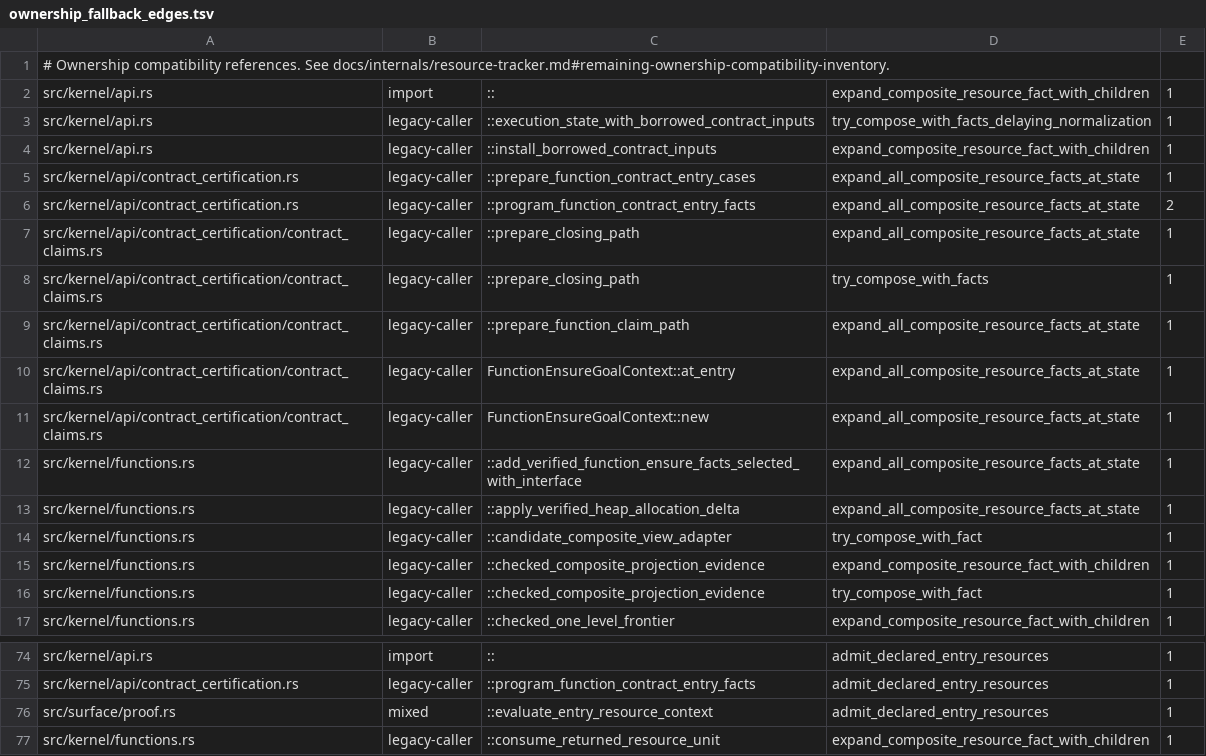
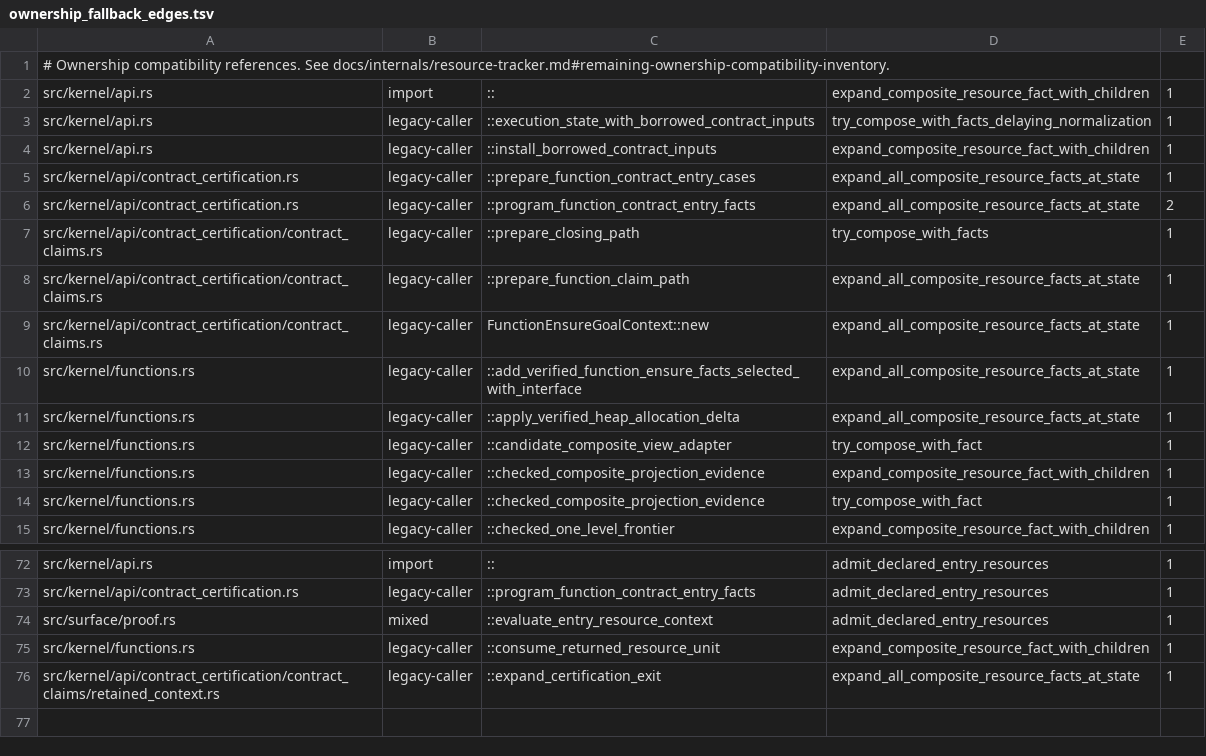
Before and after one commit to clicklang/click, a TSV file: build_support/ownership_fallback_edges.tsv, drawn as a sheet; only a part is shown, gaps mark what is left out.

Commit message:
Retain exit resource projections during contract certification

```diff
--- a/build_support/ownership_fallback_edges.tsv
+++ b/build_support/ownership_fallback_edges.tsv
@@ -6,6 +6,4 @@ src/kernel/api/contract_certification.rs	legacy-caller	::prepare_function_contra
 src/kernel/api/contract_certification.rs	legacy-caller	::program_function_contract_entry_facts	expand_all_composite_resource_facts_at_state	2
-src/kernel/api/contract_certification/contract_claims.rs	legacy-caller	::prepare_closing_path	expand_all_composite_resource_facts_at_state	1
 src/kernel/api/contract_certification/contract_claims.rs	legacy-caller	::prepare_closing_path	try_compose_with_facts	1
 src/kernel/api/contract_certification/contract_claims.rs	legacy-caller	::prepare_function_claim_path	expand_all_composite_resource_facts_at_state	1
-src/kernel/api/contract_certification/contract_claims.rs	legacy-caller	FunctionEnsureGoalContext::at_entry	expand_all_composite_resource_facts_at_state	1
 src/kernel/api/contract_certification/contract_claims.rs	legacy-caller	FunctionEnsureGoalContext::new	expand_all_composite_resource_facts_at_state	1
@@ -77 +75,2 @@ src/surface/proof.rs	mixed	::evaluate_entry_resource_context	admit_declared_entr
 src/kernel/functions.rs	legacy-caller	::consume_returned_resource_unit	expand_composite_resource_fact_with_children	1
+src/kernel/api/contract_certification/contract_claims/retained_context.rs	legacy-caller	::expand_certification_exit	expand_all_composite_resource_facts_at_state	1
```
Also changed, not shown: 7 other files.
